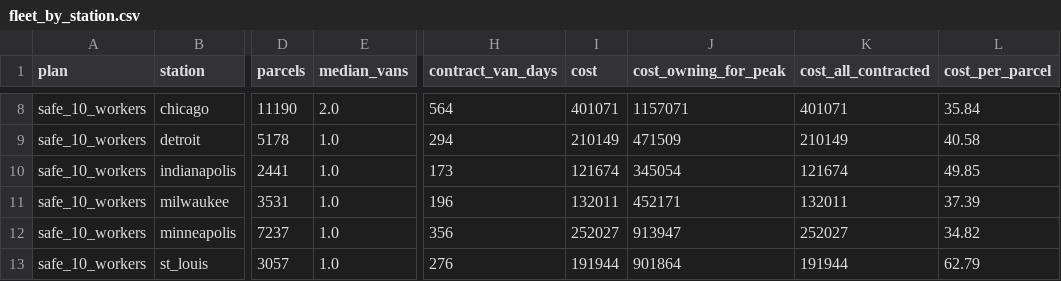
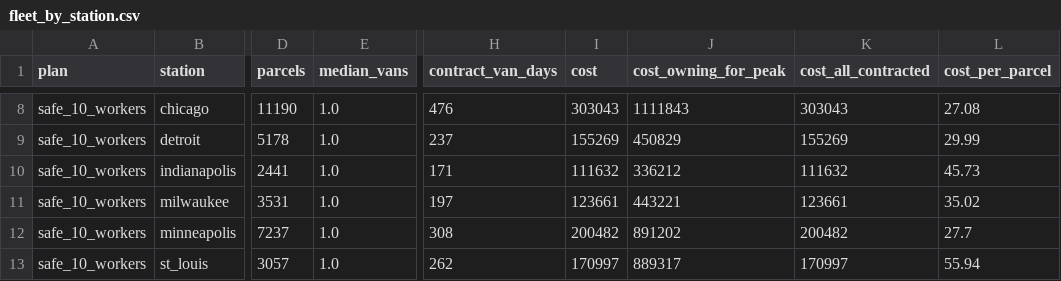
Before and after one commit to vmtri15/workforce-capacity-planner, a CSV file: last_mile/results/fleet_by_station.csv, drawn as a sheet; only a part is shown, gaps mark what is left out; the diff covers the shown part only; the diff names each change by its address in the sheet, - before the commit and + after, or states it on an @@ line.

```diff
--- a/last_mile/results/fleet_by_station.csv
+++ b/last_mile/results/fleet_by_station.csv
-E8 (median_vans): 2.0
+E8 (median_vans): 1.0
-H8 (contract_van_days): 564
+H8 (contract_van_days): 476
-I8 (cost): 401071
+I8 (cost): 303043
-J8 (cost_owning_for_peak): 1157071
+J8 (cost_owning_for_peak): 1111843
-K8 (cost_all_contracted): 401071
+K8 (cost_all_contracted): 303043
-L8 (cost_per_parcel): 35.84
+L8 (cost_per_parcel): 27.08
-H9 (contract_van_days): 294
+H9 (contract_van_days): 237
-I9 (cost): 210149
+I9 (cost): 155269
-J9 (cost_owning_for_peak): 471509
+J9 (cost_owning_for_peak): 450829
-K9 (cost_all_contracted): 210149
+K9 (cost_all_contracted): 155269
-L9 (cost_per_parcel): 40.58
+L9 (cost_per_parcel): 29.99
-H10 (contract_van_days): 173
+H10 (contract_van_days): 171
-I10 (cost): 121674
+I10 (cost): 111632
-J10 (cost_owning_for_peak): 345054
+J10 (cost_owning_for_peak): 336212
-K10 (cost_all_contracted): 121674
+K10 (cost_all_contracted): 111632
-L10 (cost_per_parcel): 49.85
+L10 (cost_per_parcel): 45.73
-H11 (contract_van_days): 196
+H11 (contract_van_days): 197
-I11 (cost): 132011
+I11 (cost): 123661
-J11 (cost_owning_for_peak): 452171
+J11 (cost_owning_for_peak): 443221
-K11 (cost_all_contracted): 132011
+K11 (cost_all_contracted): 123661
-L11 (cost_per_parcel): 37.39
+L11 (cost_per_parcel): 35.02
-H12 (contract_van_days): 356
+H12 (contract_van_days): 308
-I12 (cost): 252027
+I12 (cost): 200482
-J12 (cost_owning_for_peak): 913947
+J12 (cost_owning_for_peak): 891202
-K12 (cost_all_contracted): 252027
+K12 (cost_all_contracted): 200482
-L12 (cost_per_parcel): 34.82
+L12 (cost_per_parcel): 27.7
-H13 (contract_van_days): 276
+H13 (contract_van_days): 262
-I13 (cost): 191944
+I13 (cost): 170997
-J13 (cost_owning_for_peak): 901864
+J13 (cost_owning_for_peak): 889317
-K13 (cost_all_contracted): 191944
+K13 (cost_all_contracted): 170997
-L13 (cost_per_parcel): 62.79
+L13 (cost_per_parcel): 55.94
```
Also changed, not shown: 30 edited cells elsewhere in this file, inventory/results/policy_curve.csv, middle_mile/connected/results/at_risk_trucks.csv, 34 other files.
